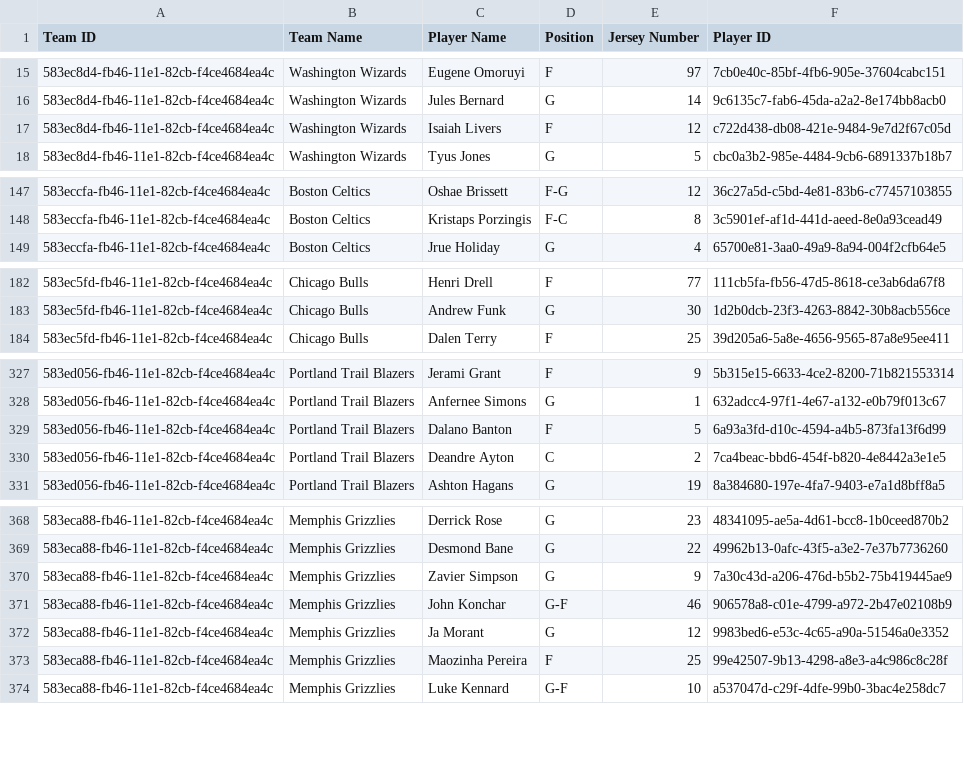
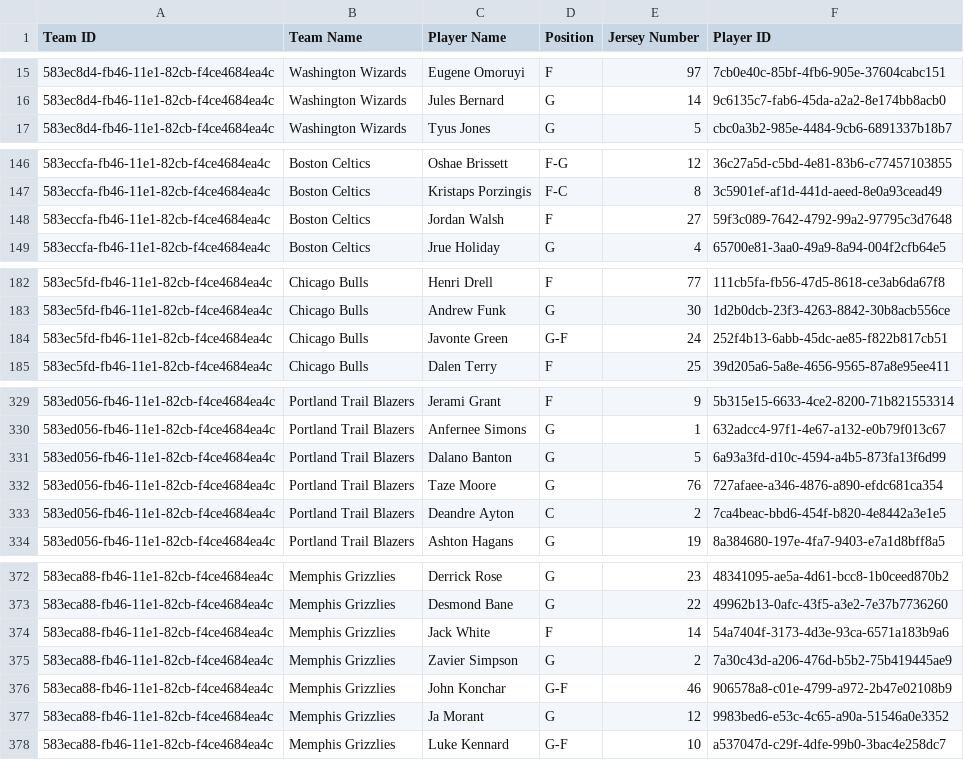
Before and after one commit to WSU-4110/Live-Sports-Display, a CSV file: 2023_nba_roster.csv, drawn as a sheet; only a part is shown, gaps mark what is left out; the diff covers the shown part only.

```diff
--- a/2023_nba_roster.csv
+++ b/2023_nba_roster.csv
@@ -16,3 +16,2 @@ Team ID,Team Name,Player Name,Position,Jersey Number,Player ID
 583ec8d4-fb46-11e1-82cb-f4ce4684ea4c,Washington Wizards,Jules Bernard,G,14,9c6135c7-fab6-45da-a2a2-8e174bb8acb0
-583ec8d4-fb46-11e1-82cb-f4ce4684ea4c,Washington Wizards,Isaiah Livers,F,12,c722d438-db08-421e-9484-9e7d2f67c05d
 583ec8d4-fb46-11e1-82cb-f4ce4684ea4c,Washington Wizards,Tyus Jones,G,5,cbc0a3b2-985e-4484-9cb6-6891337b18b7
@@ -148,2 +147,3 @@ Team ID,Team Name,Player Name,Position,Jersey Number,Player ID
 583eccfa-fb46-11e1-82cb-f4ce4684ea4c,Boston Celtics,Kristaps Porzingis,F-C,8,3c5901ef-af1d-441d-aeed-8e0a93cead49
+583eccfa-fb46-11e1-82cb-f4ce4684ea4c,Boston Celtics,Jordan Walsh,F,27,59f3c089-7642-4792-99a2-97795c3d7648
 583eccfa-fb46-11e1-82cb-f4ce4684ea4c,Boston Celtics,Jrue Holiday,G,4,65700e81-3aa0-49a9-8a94-004f2cfb64e5
@@ -183,2 +183,3 @@ Team ID,Team Name,Player Name,Position,Jersey Number,Player ID
 583ec5fd-fb46-11e1-82cb-f4ce4684ea4c,Chicago Bulls,Andrew Funk,G,30,1d2b0dcb-23f3-4263-8842-30b8acb556ce
+583ec5fd-fb46-11e1-82cb-f4ce4684ea4c,Chicago Bulls,Javonte Green,G-F,24,252f4b13-6abb-45dc-ae85-f822b817cb51
 583ec5fd-fb46-11e1-82cb-f4ce4684ea4c,Chicago Bulls,Dalen Terry,F,25,39d205a6-5a8e-4656-9565-87a8e95ee411
@@ -328,3 +330,4 @@ Team ID,Team Name,Player Name,Position,Jersey Number,Player ID
 583ed056-fb46-11e1-82cb-f4ce4684ea4c,Portland Trail Blazers,Anfernee Simons,G,1,632adcc4-97f1-4e67-a132-e0b79f013c67
-583ed056-fb46-11e1-82cb-f4ce4684ea4c,Portland Trail Blazers,Dalano Banton,F,5,6a93a3fd-d10c-4594-a4b5-873fa13f6d99
+583ed056-fb46-11e1-82cb-f4ce4684ea4c,Portland Trail Blazers,Dalano Banton,G,5,6a93a3fd-d10c-4594-a4b5-873fa13f6d99
+583ed056-fb46-11e1-82cb-f4ce4684ea4c,Portland Trail Blazers,Taze Moore,G,76,727afaee-a346-4876-a890-efdc681ca354
 583ed056-fb46-11e1-82cb-f4ce4684ea4c,Portland Trail Blazers,Deandre Ayton,C,2,7ca4beac-bbd6-454f-b820-4e8442a3e1e5
@@ -369,6 +373,6 @@ Team ID,Team Name,Player Name,Position,Jersey Number,Player ID
 583eca88-fb46-11e1-82cb-f4ce4684ea4c,Memphis Grizzlies,Desmond Bane,G,22,49962b13-0afc-43f5-a3e2-7e37b7736260
-583eca88-fb46-11e1-82cb-f4ce4684ea4c,Memphis Grizzlies,Zavier Simpson,G,9,7a30c43d-a206-476d-b5b2-75b419445ae9
+583eca88-fb46-11e1-82cb-f4ce4684ea4c,Memphis Grizzlies,Jack White,F,14,54a7404f-3173-4d3e-93ca-6571a183b9a6
+583eca88-fb46-11e1-82cb-f4ce4684ea4c,Memphis Grizzlies,Zavier Simpson,G,2,7a30c43d-a206-476d-b5b2-75b419445ae9
 583eca88-fb46-11e1-82cb-f4ce4684ea4c,Memphis Grizzlies,John Konchar,G-F,46,906578a8-c01e-4799-a972-2b47e02108b9
 583eca88-fb46-11e1-82cb-f4ce4684ea4c,Memphis Grizzlies,Ja Morant,G,12,9983bed6-e53c-4c65-a90a-51546a0e3352
-583eca88-fb46-11e1-82cb-f4ce4684ea4c,Memphis Grizzlies,Maozinha Pereira,F,25,99e42507-9b13-4298-a8e3-a4c986c8c28f
 583eca88-fb46-11e1-82cb-f4ce4684ea4c,Memphis Grizzlies,Luke Kennard,G-F,10,a537047d-c29f-4dfe-99b0-3bac4e258dc7
```
Also changed, not shown: 2 added rows, 1 removed row and 4 edited cells elsewhere in this file, 2 other files.
